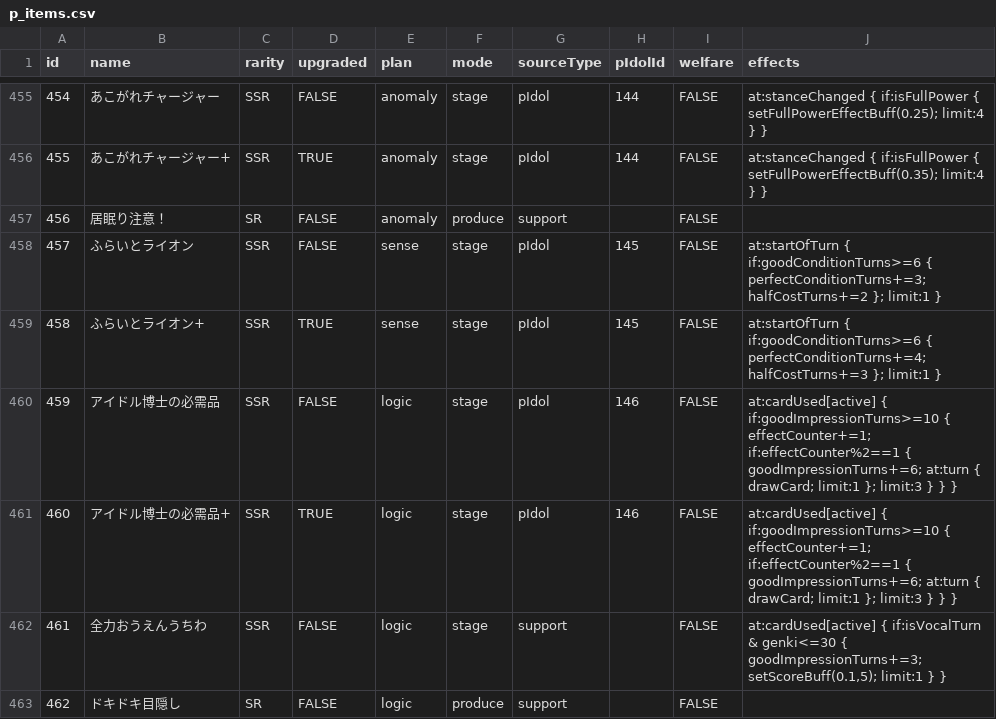
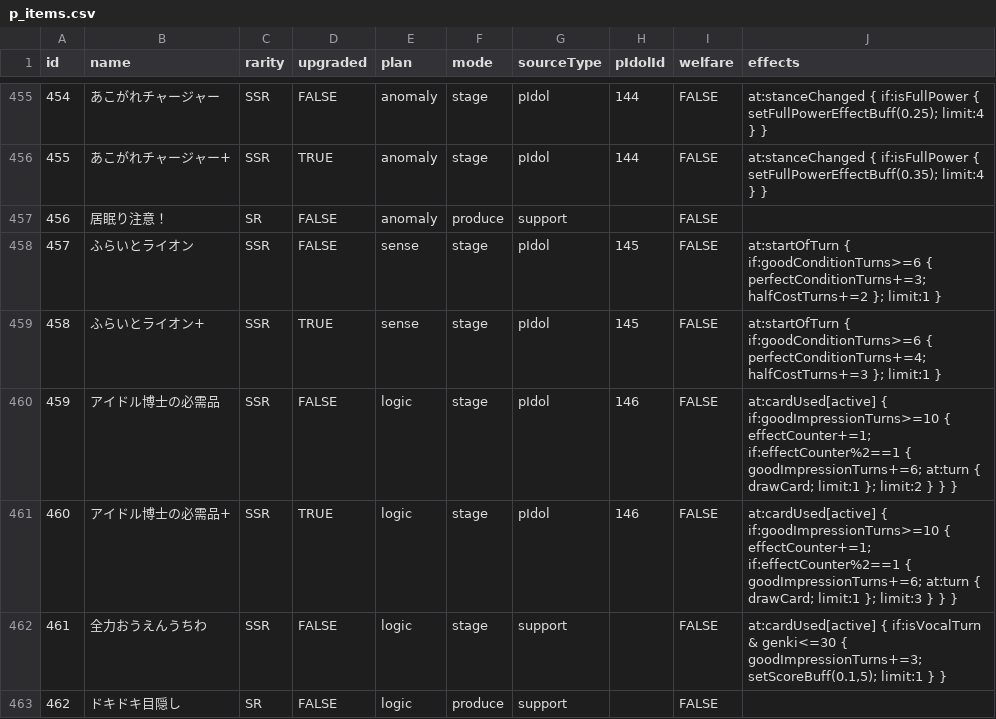
Before and after one commit to unoeins/gakumas-tools, a CSV file: packages/gakumas-data/csv/p_items.csv, drawn as a sheet; only a part is shown, gaps mark what is left out.

```diff
--- a/packages/gakumas-data/csv/p_items.csv
+++ b/packages/gakumas-data/csv/p_items.csv
@@ -459,3 +459,3 @@ id,name,rarity,upgraded,plan,mode,sourceType,pIdolId,welfare,effects
 458,ふらいとライオン+,SSR,TRUE,sense,stage,pIdol,145,FALSE,at:startOfTurn { if:goodConditionTurns>=6 { perfectConditionTurns+=4; halfCostTurns+=3 }; limit:1 }
-459,アイドル博士の必需品,SSR,FALSE,logic,stage,pIdol,146,FALSE,at:cardUsed[active] { if:goodImpressionTurns>=10 { effectCounter+=1; if:effectCounter%2==1 { goodImpressionTurns+=6; at:turn { drawCard; limit:1 }; limit:3 } } }
+459,アイドル博士の必需品,SSR,FALSE,logic,stage,pIdol,146,FALSE,at:cardUsed[active] { if:goodImpressionTurns>=10 { effectCounter+=1; if:effectCounter%2==1 { goodImpressionTurns+=6; at:turn { drawCard; limit:1 }; limit:2 } } }
 460,アイドル博士の必需品+,SSR,TRUE,logic,stage,pIdol,146,FALSE,at:cardUsed[active] { if:goodImpressionTurns>=10 { effectCounter+=1; if:effectCounter%2==1 { goodImpressionTurns+=6; at:turn { drawCard; limit:1 }; limit:3 } } }
```
Also changed, not shown: packages/gakumas-data/csv/skill_cards.csv, 3 other files.
